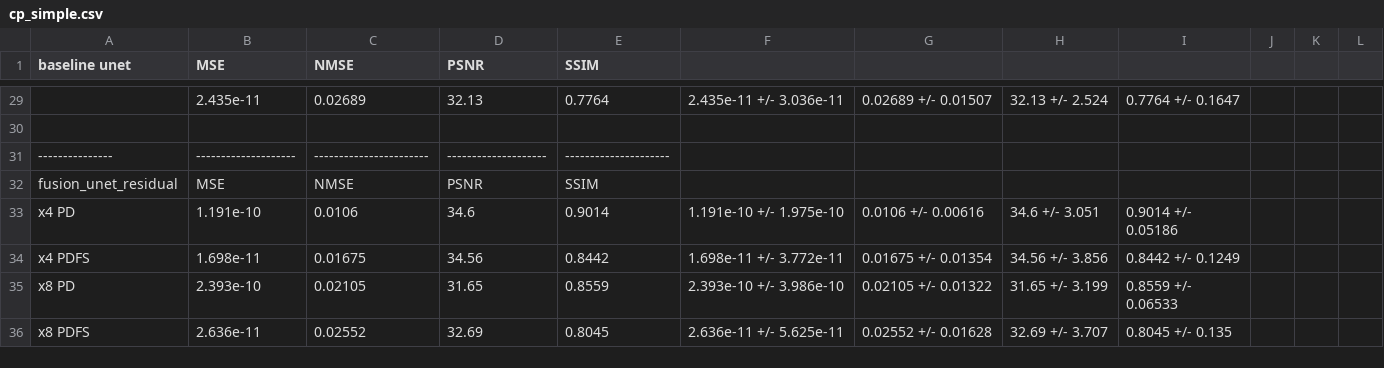
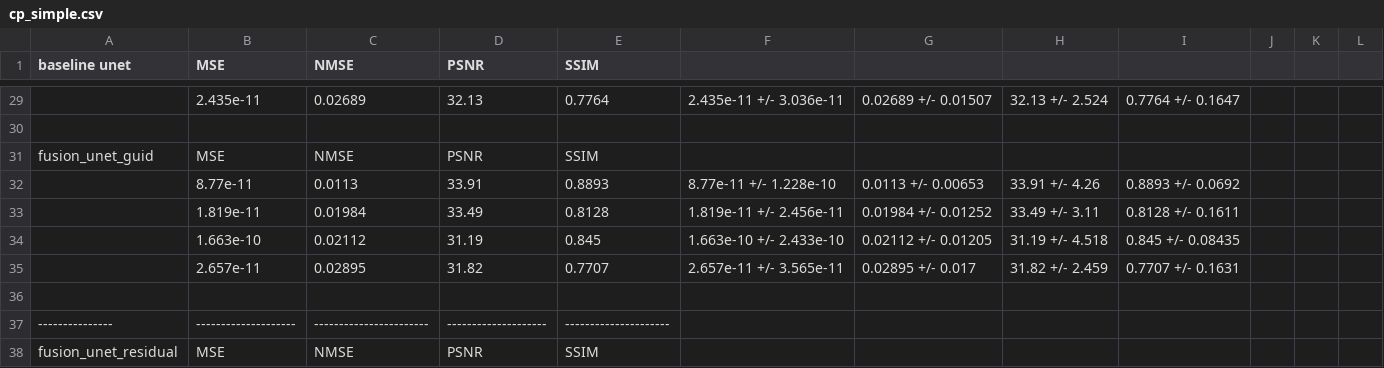
Before and after one commit to HatDu/fastMRI_so, a CSV file: records/cp_simple.csv, drawn as a sheet; only a part is shown, gaps mark what is left out; the shorter side is filled out with more unchanged rows; the diff names each change by its address in the sheet, - before the commit and + after, or states it on an @@ line.

Commit message:
add fusion_unet_guid records

```diff
--- a/records/cp_simple.csv
+++ b/records/cp_simple.csv
+row 31: fusion_unet_guid | MSE | NMSE | PSNR | SSIM
+row 32:  | 8.77e-11 | 0.0113 | 33.91 | 0.8893 | 8.77e-11 +/- 1.228e-10 | 0.0113 +/- 0.00653 | 33.91 +/- 4.26 | 0.8893 +/- 0.0692
+row 33:  | 1.819e-11 | 0.01984 | 33.49 | 0.8128 | 1.819e-11 +/- 2.456e-11 | 0.01984 +/- 0.01252 | 33.49 +/- 3.11 | 0.8128 +/- 0.1611
+row 34:  | 1.663e-10 | 0.02112 | 31.19 | 0.845 | 1.663e-10 +/- 2.433e-10 | 0.02112 +/- 0.01205 | 31.19 +/- 4.518 | 0.845 +/- 0.08435
+row 35:  | 2.657e-11 | 0.02895 | 31.82 | 0.7707 | 2.657e-11 +/- 3.565e-11 | 0.02895 +/- 0.017 | 31.82 +/- 2.459 | 0.7707 +/- 0.1631
+row 36: (empty)
```
Also changed, not shown: 1 other file.
